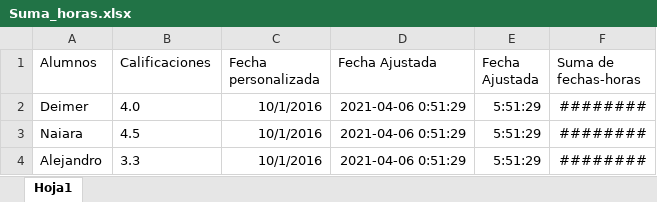
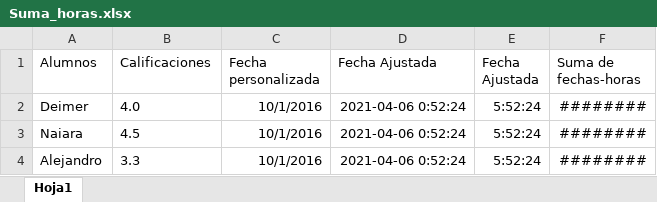
Before and after one commit to deimergiraldo/dia_20_05abril, an Excel workbook: Suma_horas.xlsx, sheet Hoja1, drawn as a sheet; values as stored, in another font and other column widths than the file's, no borders; the diff names each change by its address in the sheet, - before the commit and + after, or states it on an @@ line.

```diff
--- a/Suma_horas.xlsx (sheet Hoja1)
+++ b/Suma_horas.xlsx (sheet Hoja1)
-D2:D4 (Fecha Ajustada): 2021-04-06 0:51:29
+D2:D4 (Fecha Ajustada): 2021-04-06 0:52:24
-E2:E4 (Fecha Ajustada): 5:51:29
+E2:E4 (Fecha Ajustada): 5:52:24
```
Also changed, not shown: Minuevoarchivo.xlsx, 1 other file.
